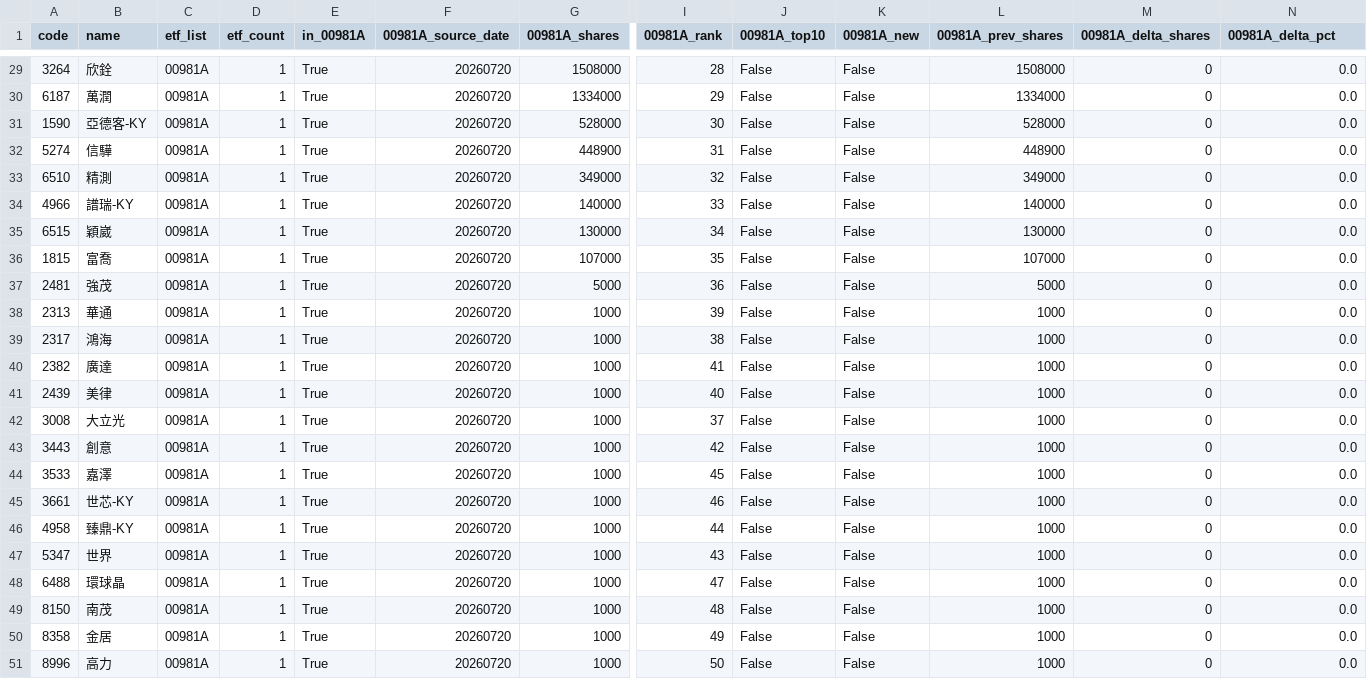
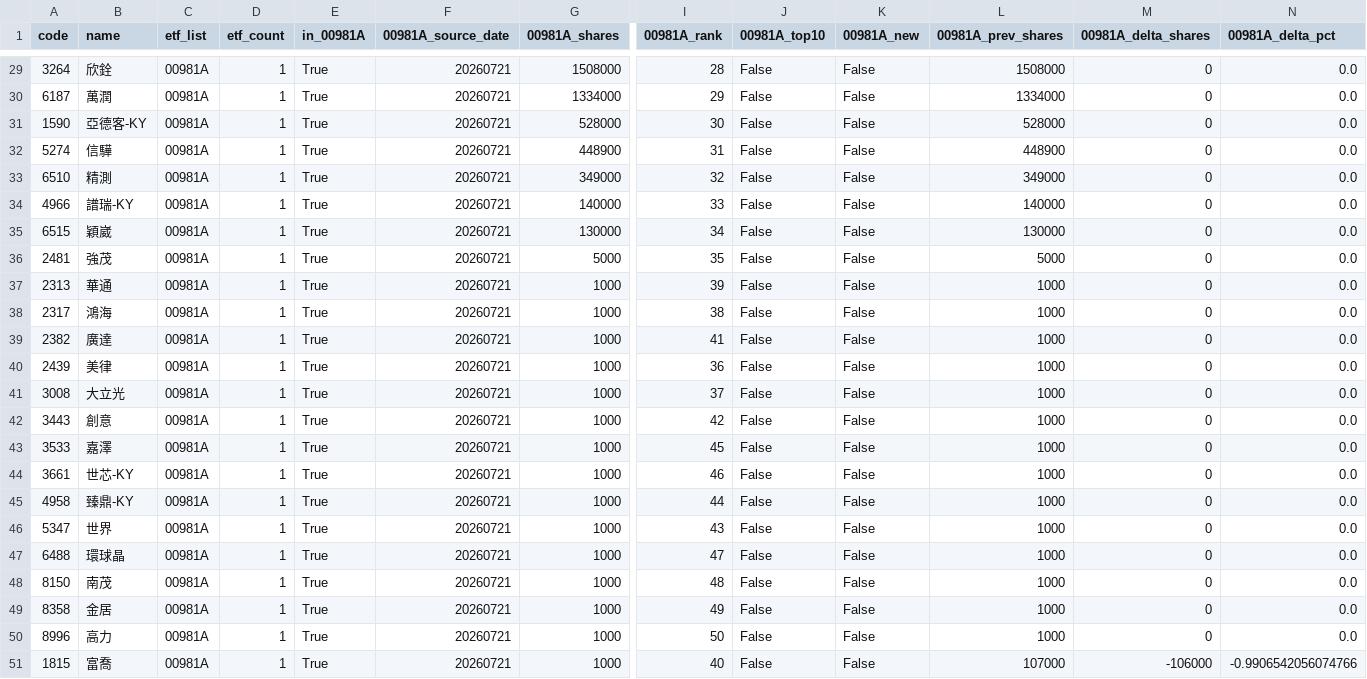
Before and after one commit to 4ru1013/taiwan-stock-screen, a CSV file: output/candidate_pool.csv, drawn as a sheet; only a part is shown, gaps mark what is left out; removed rows and columns are numbered as before the commit, all else as after; rows hold the shown columns only; the diff covers the shown part only; the diff names each change by its address in the sheet, - before the commit and + after, or states it on an @@ line.

```diff
--- a/output/candidate_pool.csv
+++ b/output/candidate_pool.csv
-F29:F35 (00981A_source_date): 20260720
+F29:F35 (00981A_source_date): 20260721
-row 36: 1815 | 富喬 | 00981A | 1 | True | 20260720 | 107000 | 35 | False | False | 107000 | 0 | 0.0
-F36:F50 (00981A_source_date): 20260720
+F36:F50 (00981A_source_date): 20260721
-I36 (00981A_rank): 36
+I36 (00981A_rank): 35
-I40 (00981A_rank): 40
+I40 (00981A_rank): 36
+row 51: 1815 | 富喬 | 00981A | 1 | True | 20260721 | 1000 | 40 | False | False | 107000 | -106000 | -0.9906542056074766
```
Also changed, not shown: 3 added rows, 3 removed rows and 40 edited cells elsewhere in this file, data/raw/etf_holdings_latest.csv, data/raw/prices_latest.csv, 4 other files.
